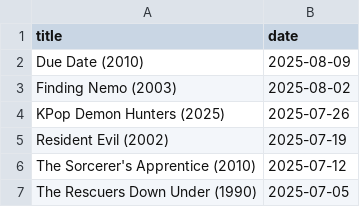
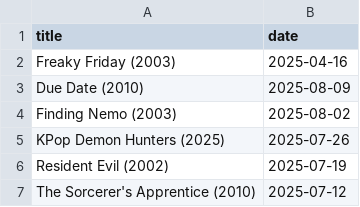
Before and after one commit to febog/mushu-movies, a CSV file: _data/movies.csv, drawn as a sheet; only a part is shown; the shorter side is filled out with more unchanged rows; the diff names each change by its address in the sheet, - before the commit and + after, or states it on an @@ line.

Commit message:
Update data

```diff
--- a/_data/movies.csv
+++ b/_data/movies.csv
+row 2: Freaky Friday (2003) | 2025-04-16
```
